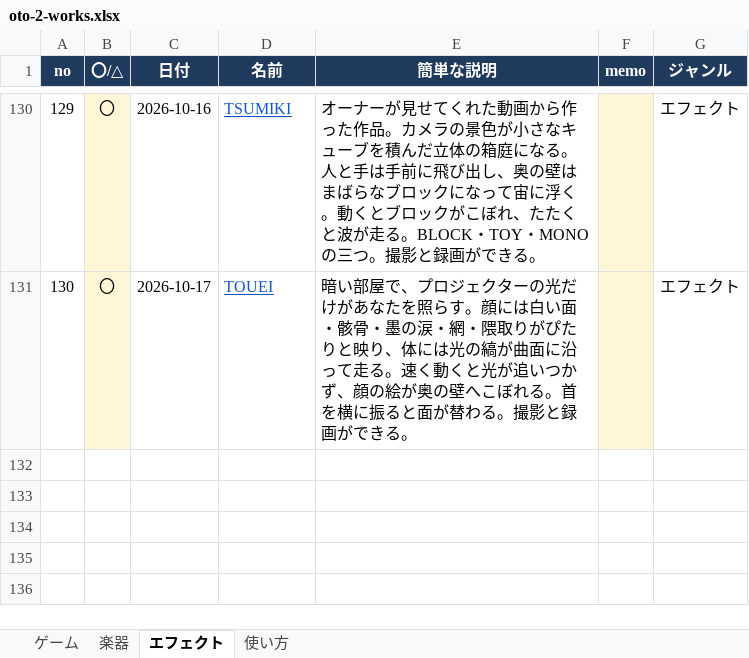
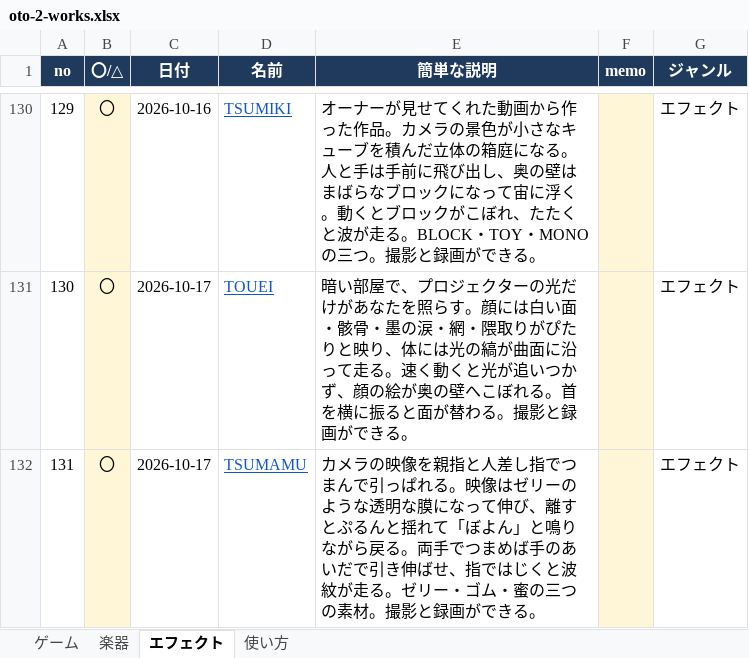
Before and after one commit to apaapaapaapaapa2006-source/oto-2, an Excel workbook: oto-2-works.xlsx, sheet エフェクト, drawn as a sheet; only a part is shown, gaps mark what is left out; values as stored, in another font and other column widths than the file's, no borders; the diff names each change by its address in the sheet, - before the commit and + after, or states it on an @@ line.

```diff
--- a/oto-2-works.xlsx (sheet エフェクト)
+++ b/oto-2-works.xlsx (sheet エフェクト)
+row 132: 131 | 〇 | 2026-10-17 | TSUMAMU | カメラの映像を親指と人差し指でつまんで引っぱれる。映像はゼリーのような透明な膜になって伸び、離すとぷるんと揺れて「ぼよん」と鳴りながら戻る。両手でつまめば手のあいだで引き伸ばせ、指ではじくと波紋が走る。ゼリー・ゴム・蜜の三つの素材。撮影と録画ができる。 |  | エフェクト
```
Also changed, not shown: sheet 使い方, 4 other files.
